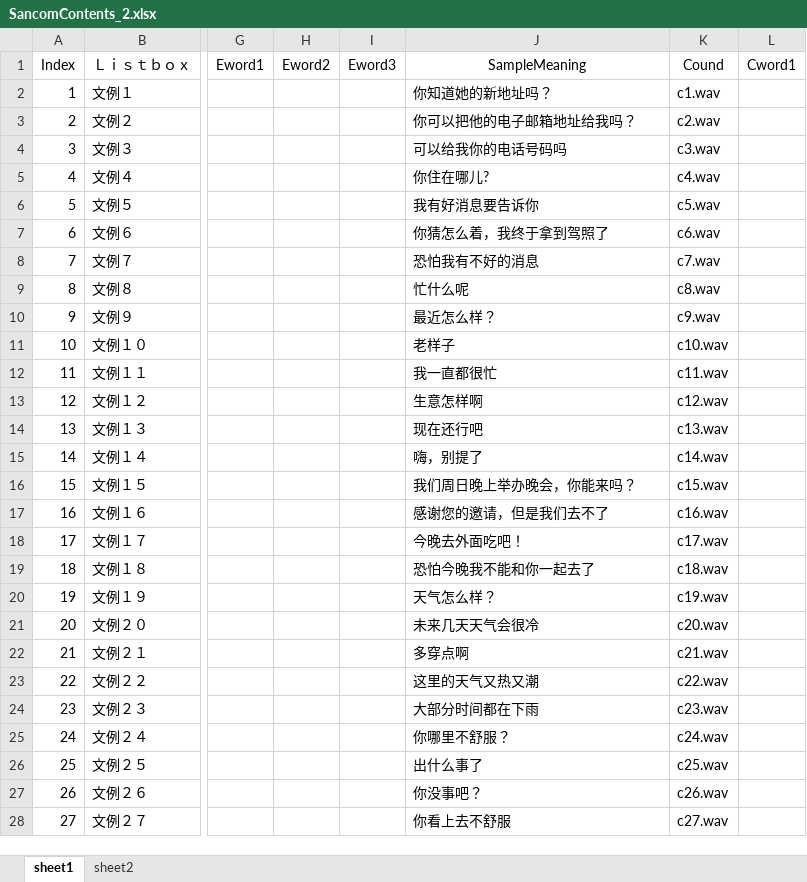
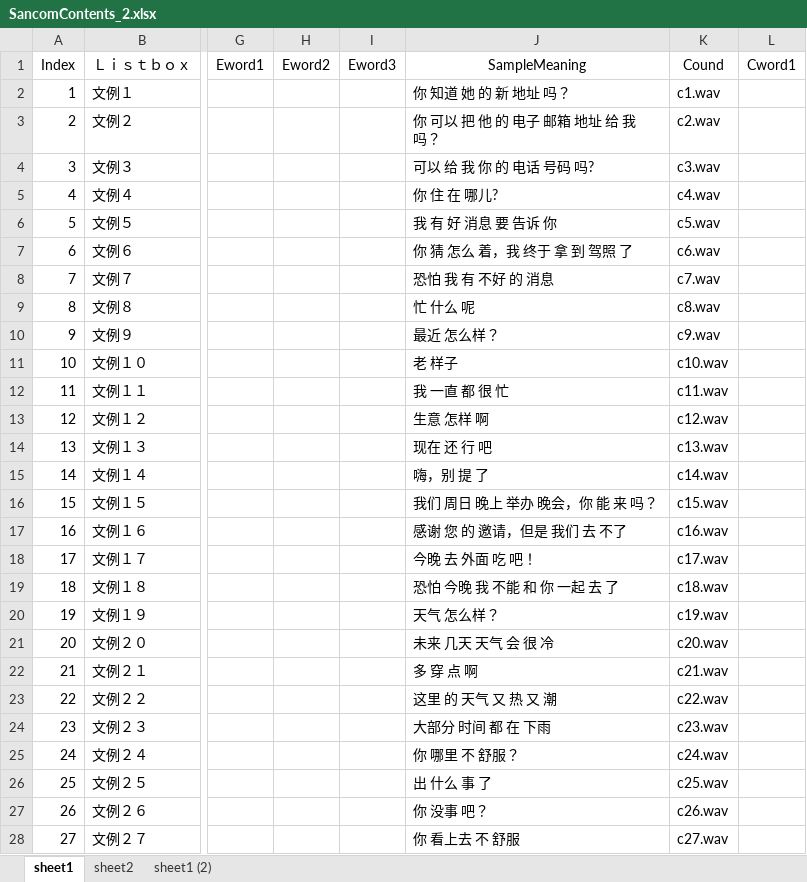
Before and after one commit to diango-github/sancom_app, an Excel workbook: static/SancomContents_2.xlsx, sheet sheet1, drawn as a sheet; only a part is shown, gaps mark what is left out; values as stored, in another font and other column widths than the file's, no borders; the diff covers the shown part only; the diff names each change by its address in the sheet, - before the commit and + after, or states it on an @@ line.

```diff
--- a/static/SancomContents_2.xlsx (sheet sheet1)
+++ b/static/SancomContents_2.xlsx (sheet sheet1)
+sheet tab: sheet1 (2)
-J2 (SampleMeaning): 你知道她的新地址吗？
+J2 (SampleMeaning): 你 知道 她 的 新 地址 吗？
-J3 (SampleMeaning): 你可以把他的电子邮箱地址给我吗？
+J3 (SampleMeaning): 你 可以 把 他 的 电子 邮箱 地址 给 我 吗？
-J4 (SampleMeaning): 可以给我你的电话号码吗
+J4 (SampleMeaning): 可以 给 我 你 的 电话 号码 吗?
-J5 (SampleMeaning): 你住在哪儿?
+J5 (SampleMeaning): 你 住 在 哪儿?
-J6 (SampleMeaning): 我有好消息要告诉你
+J6 (SampleMeaning): 我 有 好 消息 要 告诉 你
-J7 (SampleMeaning): 你猜怎么着，我终于拿到驾照了
+J7 (SampleMeaning): 你 猜 怎么 着，我 终于 拿 到 驾照 了
-J8 (SampleMeaning): 恐怕我有不好的消息
+J8 (SampleMeaning): 恐怕 我 有 不好 的 消息
-J9 (SampleMeaning): 忙什么呢
+J9 (SampleMeaning): 忙 什么 呢
-J10 (SampleMeaning): 最近怎么样？
+J10 (SampleMeaning): 最近 怎么样？
-J11 (SampleMeaning): 老样子
+J11 (SampleMeaning): 老 样子
-J12 (SampleMeaning): 我一直都很忙
+J12 (SampleMeaning): 我 一直 都 很 忙
-J13 (SampleMeaning): 生意怎样啊
+J13 (SampleMeaning): 生意 怎样 啊
-J14 (SampleMeaning): 现在还行吧
+J14 (SampleMeaning): 现在 还 行 吧
-J15 (SampleMeaning): 嗨，别提了
+J15 (SampleMeaning): 嗨，别 提 了
-J16 (SampleMeaning): 我们周日晚上举办晚会，你能来吗？
+J16 (SampleMeaning): 我们 周日 晚上 举办 晚会，你 能 来 吗？
-J17 (SampleMeaning): 感谢您的邀请，但是我们去不了
+J17 (SampleMeaning): 感谢 您 的 邀请，但是 我们 去 不了
-J18 (SampleMeaning): 今晚去外面吃吧！
+J18 (SampleMeaning): 今晚 去 外面 吃 吧！
-J19 (SampleMeaning): 恐怕今晚我不能和你一起去了
+J19 (SampleMeaning): 恐怕 今晚 我 不能 和 你 一起 去 了
-J20 (SampleMeaning): 天气怎么样？
+J20 (SampleMeaning): 天气 怎么样？
-J21 (SampleMeaning): 未来几天天气会很冷
+J21 (SampleMeaning): 未来 几天 天气 会 很 冷
-J22 (SampleMeaning): 多穿点啊
+J22 (SampleMeaning): 多 穿 点 啊
-J23 (SampleMeaning): 这里的天气又热又潮
+J23 (SampleMeaning): 这里 的 天气 又 热 又 潮
-J24 (SampleMeaning): 大部分时间都在下雨
+J24 (SampleMeaning): 大部分 时间 都 在 下雨
-J25 (SampleMeaning): 你哪里不舒服？
+J25 (SampleMeaning): 你 哪里 不 舒服？
-J26 (SampleMeaning): 出什么事了
+J26 (SampleMeaning): 出 什么 事 了
-J27 (SampleMeaning): 你没事吧？
+J27 (SampleMeaning): 你 没事 吧？
-J28 (SampleMeaning): 你看上去不舒服
+J28 (SampleMeaning): 你 看上去 不 舒服
```
Also changed, not shown: 516 edited cells elsewhere in this sheet, static/SancomContents.xlsx, 12 other files.
